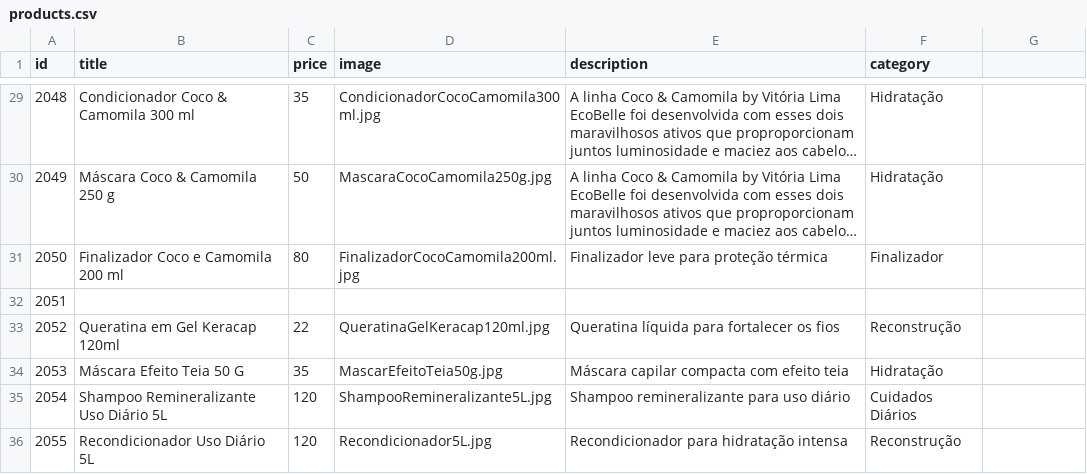
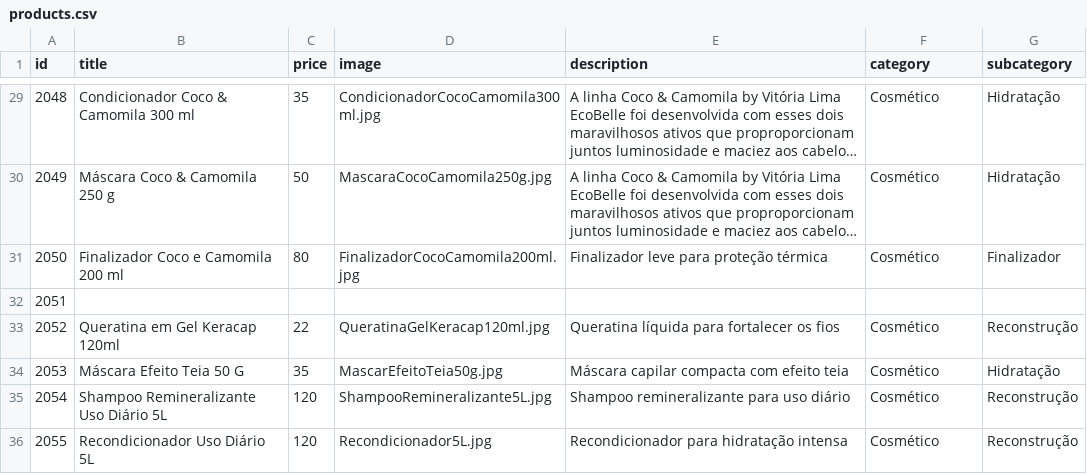
Before and after one commit to robertinho33/site-alphaglam, a CSV file: controllers/products.csv, drawn as a sheet; only a part is shown, gaps mark what is left out; long unchanged cells end in …; the diff covers the shown part only; the diff names each change by its address in the sheet, - before the commit and + after, or states it on an @@ line.

```diff
--- a/controllers/products.csv
+++ b/controllers/products.csv
-G1: (empty)
+G1: subcategory
-F29:F30 (category): Hidratação
+F29:F30 (category): Cosmético
-G29:G30 (subcategory): (empty)
+G29:G30 (subcategory): Hidratação
-F31 (category): Finalizador
+F31 (category): Cosmético
-G31 (subcategory): (empty)
+G31 (subcategory): Finalizador
-F33 (category): Reconstrução
+F33 (category): Cosmético
-G33 (subcategory): (empty)
+G33 (subcategory): Reconstrução
-F34 (category): Hidratação
+F34 (category): Cosmético
-G34 (subcategory): (empty)
+G34 (subcategory): Hidratação
-F35 (category): Cuidados Diários
+F35 (category): Cosmético
-G35:G36 (subcategory): (empty)
+G35:G36 (subcategory): Reconstrução
-F36 (category): Reconstrução
+F36 (category): Cosmético
```
Also changed, not shown: 50 edited cells elsewhere in this file, 2 other files.
